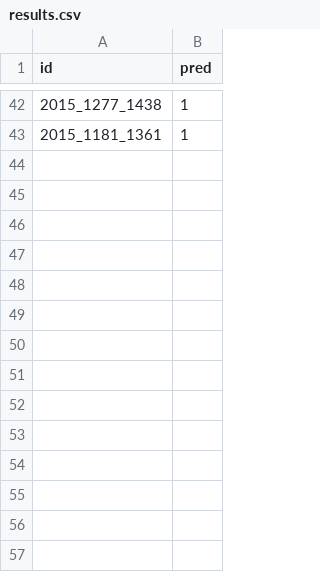
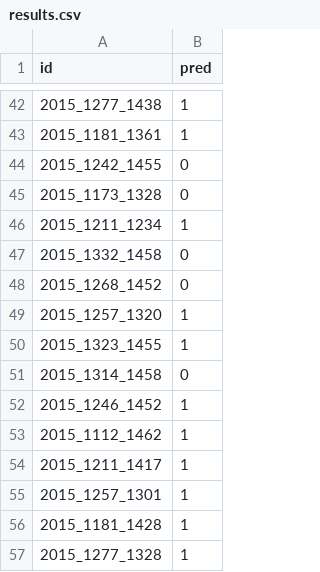
Before and after one commit to ColCarroll/ncaacheck, a CSV file: Data/results.csv, drawn as a sheet; only a part is shown, gaps mark what is left out; the diff names each change by its address in the sheet, - before the commit and + after, or states it on an @@ line.

Commit message:
Updated results, allow you to print out your individual outcomes

```diff
--- a/Data/results.csv
+++ b/Data/results.csv
+row 44: 2015_1242_1455 | 0
+row 45: 2015_1173_1328 | 0
+row 46: 2015_1211_1234 | 1
+row 47: 2015_1332_1458 | 0
+row 48: 2015_1268_1452 | 0
+row 49: 2015_1257_1320 | 1
+row 50: 2015_1323_1455 | 1
+row 51: 2015_1314_1458 | 0
+row 52: 2015_1246_1452 | 1
+row 53: 2015_1112_1462 | 1
+row 54: 2015_1211_1417 | 1
+row 55: 2015_1257_1301 | 1
+row 56: 2015_1181_1428 | 1
+row 57: 2015_1277_1328 | 1
```
Also changed, not shown: 2 other files.
